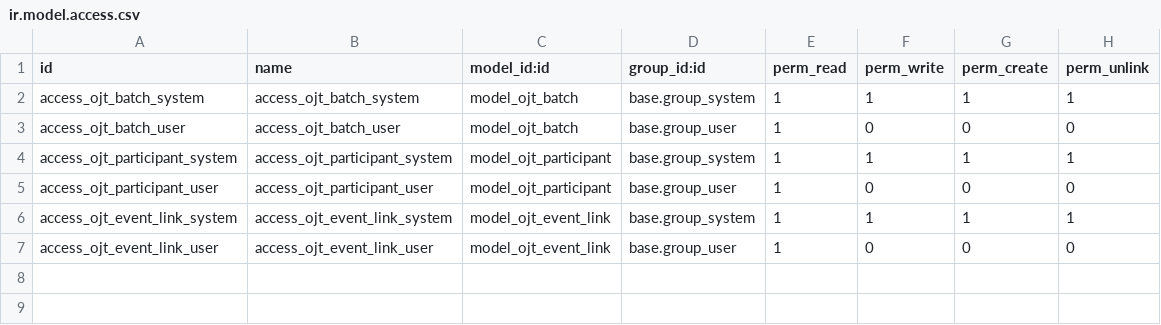
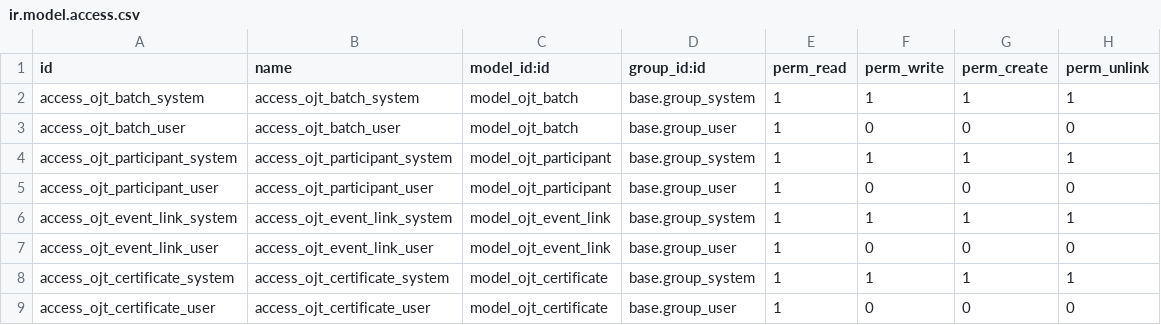
Before and after one commit to narujib/ojt-management-solvera, a CSV file: custom-addons/solvera_ojt_core/security/ir.model.access.csv, drawn as a sheet; the diff names each change by its address in the sheet, - before the commit and + after, or states it on an @@ line.

Commit message:
feat(ojt-core): add Participant model, views, menu, and batch integration
- Add model `ojt.participant`:
  - Fields: name (computed Partner — Batch, stored, readonly), batch_id (m2o, required, cascade),
    partner_id (m2o, required), applicant_id (m2o hr.applicant),
    attendance_rate, average_score, final_score, mentor_score (0..100 validation),
    state (draft/active/completed/failed/left) + action buttons,
    certificate_ids (o2m), notes, portal_token (char)
  - SQL constraint: unique(batch_id, partner_id)
- Add model `ojt.certificate` (placeholder) with participant_id, batch_id (related), date_issued, notes
- Add ACL for `ojt.participant` and `ojt.certificate` (admin full, user read)
- Add menu & action: OJT Management → Participants (list/form)
- Update Batch form → tab Participants:
  - Inline list+form with new fields
  - Show computed `Participant Name` (readonly) in list and inline form
- Add dependency: `hr_recruitment` (for hr.applicant)

```diff
--- a/custom-addons/solvera_ojt_core/security/ir.model.access.csv
+++ b/custom-addons/solvera_ojt_core/security/ir.model.access.csv
+row 8: access_ojt_certificate_system | access_ojt_certificate_system | model_ojt_certificate | base.group_system | 1 | 1 | 1 | 1
+row 9: access_ojt_certificate_user | access_ojt_certificate_user | model_ojt_certificate | base.group_user | 1 | 0 | 0 | 0
```
Also changed, not shown: 6 other files.
